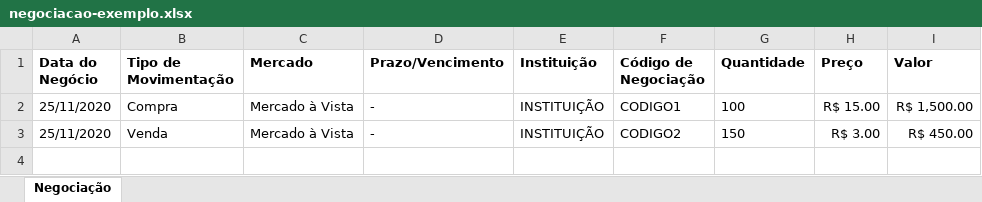
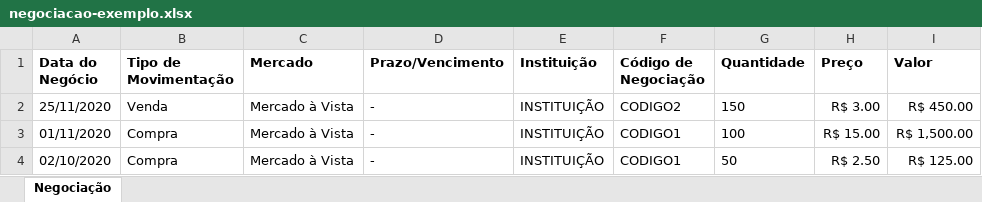
Before and after one commit to gilzoide/b3-movimentacao-summarizer, an Excel workbook: negociacao-exemplo.xlsx, sheet Negociação, drawn as a sheet; values as stored, in another font and other column widths than the file's, no borders; removed rows and columns are numbered as before the commit, all else as after; the diff names each change by its address in the sheet, - before the commit and + after, or states it on an @@ line.

Commit message:
Remove Parser, parse data directly in Summarizer

```diff
--- a/negociacao-exemplo.xlsx (sheet Negociação)
+++ b/negociacao-exemplo.xlsx (sheet Negociação)
-row 2: 25/11/2020 | Compra | Mercado à Vista | - | INSTITUIÇÃO | CODIGO1 | 100 | R$ 15.00 | R$ 1,500.00
+row 3: 01/11/2020 | Compra | Mercado à Vista | - | INSTITUIÇÃO | CODIGO1 | 100 | R$ 15.00 | R$ 1,500.00
+row 4: 02/10/2020 | Compra | Mercado à Vista | - | INSTITUIÇÃO | CODIGO1 | 50 | R$ 2.50 | R$ 125.00
```
Also changed, not shown: formulas that keep their value, 5 other files.
